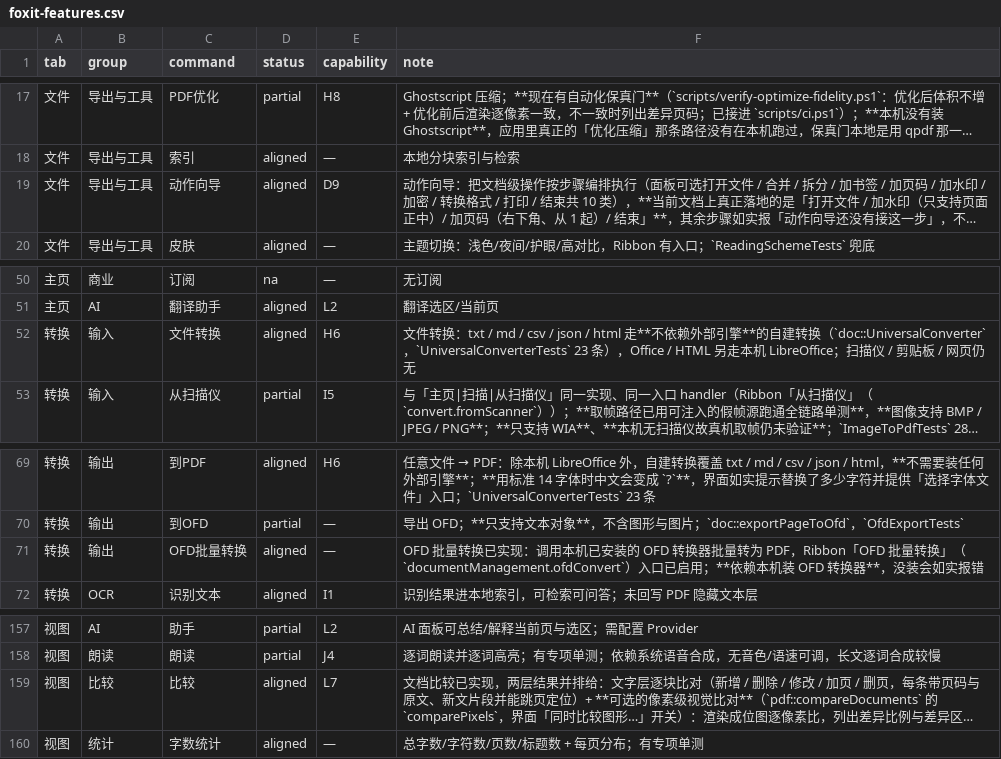
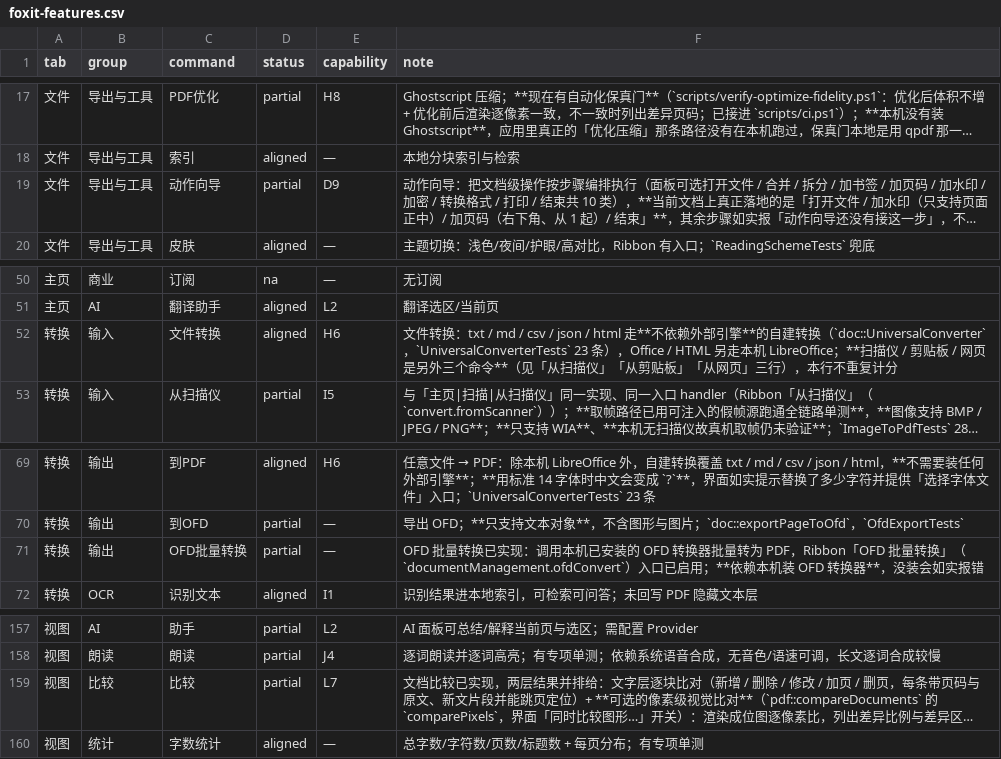
Before and after one commit to fengjutian/Folixa, a CSV file: docs/benchmark/foxit-features.csv, drawn as a sheet; only a part is shown, gaps mark what is left out; long unchanged cells end in …; the diff names each change by its address in the sheet, - before the commit and + after, or states it on an @@ line.

Commit message:
feat: Add feature claim exemptions and enhance validation scripts
- Introduced `feature-claim-exemptions.csv` to document exemptions for aligned features with degradation phrases.
- Updated `foxit-features.csv` to reflect partial implementations and clarify feature statuses.
- Created `scorecard-debt.csv` to track outstanding feature implementations and dependencies.
- Enhanced `build-foxit-matrix.py` to include new validation checks for feature claims and debt.
- Implemented `check-docs-consistency.py` for cross-referencing documentation consistency across multiple sources.
- Developed `check-feature-claims.py` to enforce rules on aligned features and ensure proper exemption documentation.
- Added `ci.ps1` script modifications to integrate new consistency checks into the CI pipeline.
- Created `test-feature-claims-negative.py` to validate the enforcement of feature claim guards against degradation phrases.

```diff
--- a/docs/benchmark/foxit-features.csv
+++ b/docs/benchmark/foxit-features.csv
-D19 (status): aligned
+D19 (status): partial
-F52 (note): …LibreOffice；扫描仪 / 剪贴板 / 网页仍无
+F52 (note): …LibreOffice；**扫描仪 / 剪贴板 / 网页是另外三个命令**（见「从扫描仪」「从剪贴板」「从网页」三行），本行不重复计分
-D71 (status): aligned
+D71 (status): partial
-D159 (status): aligned
+D159 (status): partial
```
Also changed, not shown: 12 other files.
